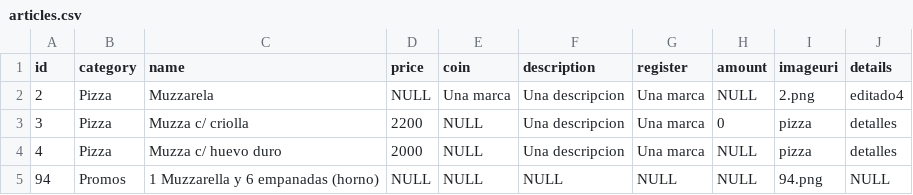
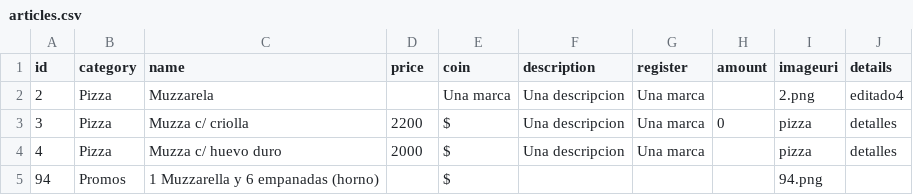
Before and after one commit to GuilleHern3030/testing, a CSV file: data/articles.csv, drawn as a sheet.

Commit message:
edit file data/articles.csv

```diff
--- a/data/articles.csv
+++ b/data/articles.csv
@@ -1,5 +1,5 @@
 "id","category","name","price","coin","description","register","amount","imageuri","details"
-"2","Pizza","Muzzarela",NULL,"Una marca","Una descripcion","Una marca",NULL,"2.png","editado4"
-"3","Pizza","Muzza c/ criolla","2200",NULL,"Una descripcion","Una marca","0","pizza","detalles"
-"4","Pizza","Muzza c/ huevo duro","2000",NULL,"Una descripcion","Una marca",NULL,"pizza","detalles"
-"94","Promos","1 Muzzarella y 6 empanadas (horno)",NULL,NULL,NULL,NULL,NULL,"94.png",NULL
+"2","Pizza","Muzzarela","","Una marca","Una descripcion","Una marca","","2.png","editado4"
+"3","Pizza","Muzza c/ criolla","2200","$","Una descripcion","Una marca","0","pizza","detalles"
+"4","Pizza","Muzza c/ huevo duro","2000","$","Una descripcion","Una marca","","pizza","detalles"
+"94","Promos","1 Muzzarella y 6 empanadas (horno)","","$","","","","94.png",""
```
